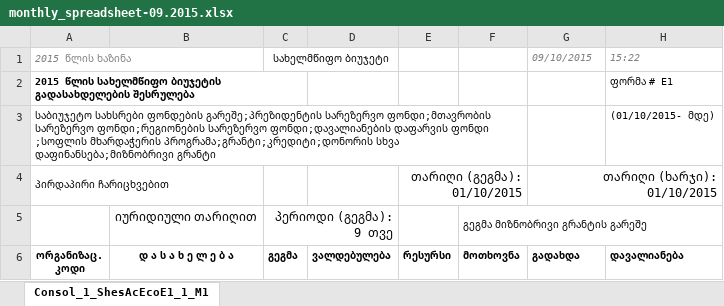
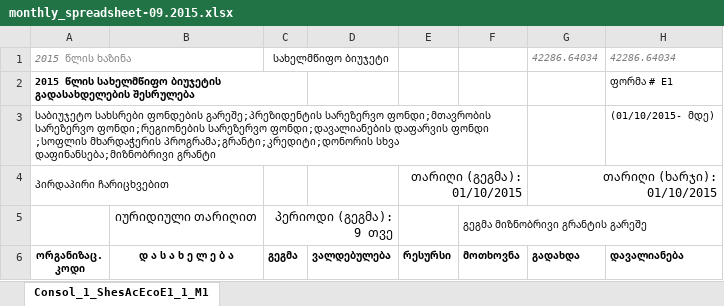
Before and after one commit to JumpStartGeorgia/Georgian-Budget-Files, an Excel workbook: files/monthly_spreadsheets/2015/monthly_spreadsheet-09.2015.xlsx, sheet Consol_1_ShesAcEcoE1_1_M1, drawn as a sheet; only a part is shown; values as stored, in another font and other column widths than the file's, no borders; charts and pictures not drawn; the diff names each change by its address in the sheet, - before the commit and + after, or states it on an @@ line.

Commit message:
Reformatted non-number cells of 2015 monthly spreadsheets as text.

```diff
--- a/files/monthly_spreadsheets/2015/monthly_spreadsheet-09.2015.xlsx (sheet Consol_1_ShesAcEcoE1_1_M1)
+++ b/files/monthly_spreadsheets/2015/monthly_spreadsheet-09.2015.xlsx (sheet Consol_1_ShesAcEcoE1_1_M1)
-G1 (გადახდა): 09/10/2015
+G1 (გადახდა): 42286.64034
-H1 (დავალიანება): 15:22
+H1 (დავალიანება): 42286.64034
```
Also changed, not shown: charts or pictures, files/monthly_spreadsheets/2015/monthly_spreadsheet-04.2015.xlsx, files/monthly_spreadsheets/2015/monthly_spreadsheet-05.2015.xlsx, 9 other files.
